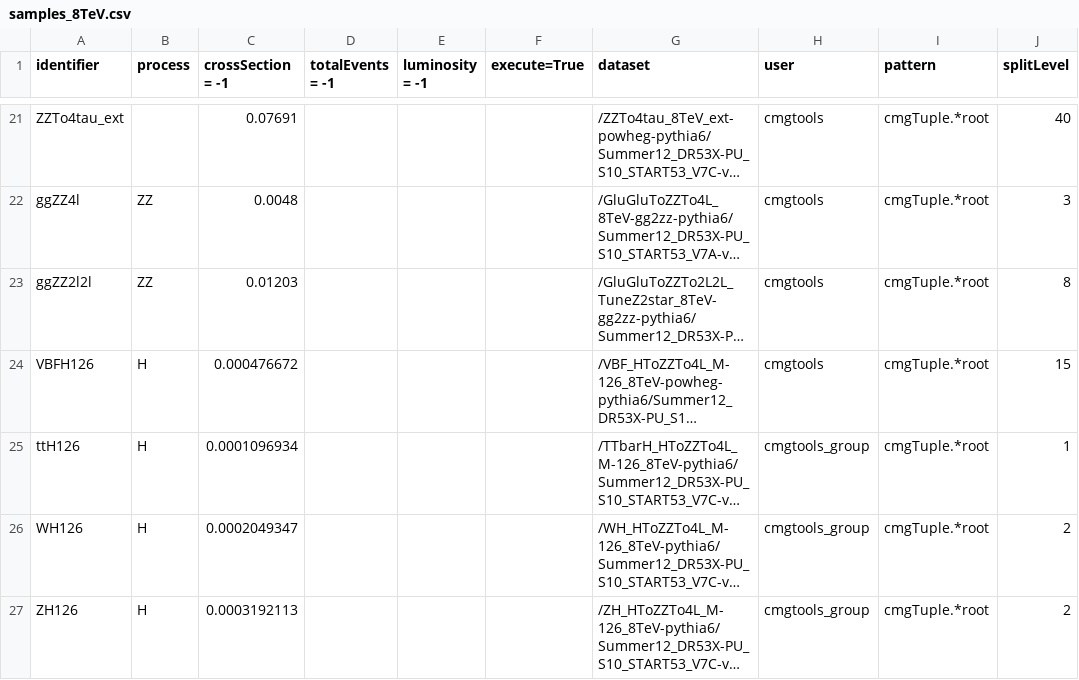
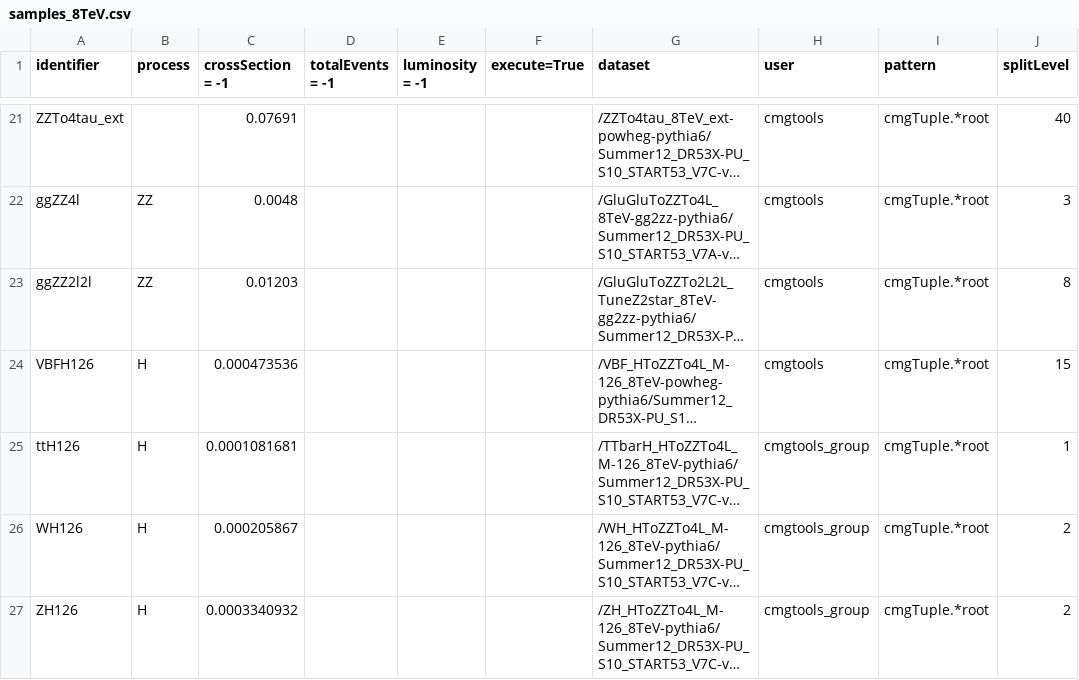
Before and after one commit to bellan/VVXAnalysis, a CSV file: Producers/python/samples_8TeV.csv, drawn as a sheet; only a part is shown, gaps mark what is left out; long unchanged cells end in …; the diff covers the shown part only; the diff names each change by its address in the sheet, - before the commit and + after, or states it on an @@ line.

Commit message:
sync with yellow report v3

```diff
--- a/Producers/python/samples_8TeV.csv
+++ b/Producers/python/samples_8TeV.csv
-C24 (crossSection = -1): 0.000476672
+C24 (crossSection = -1): 0.000473536
-C25 (crossSection = -1): 0.0001096934
+C25 (crossSection = -1): 0.0001081681
-C26 (crossSection = -1): 0.0002049347
+C26 (crossSection = -1): 0.000205867
-C27 (crossSection = -1): 0.0003192113
+C27 (crossSection = -1): 0.0003340932
```
Also changed, not shown: 9 edited cells elsewhere in this file.
